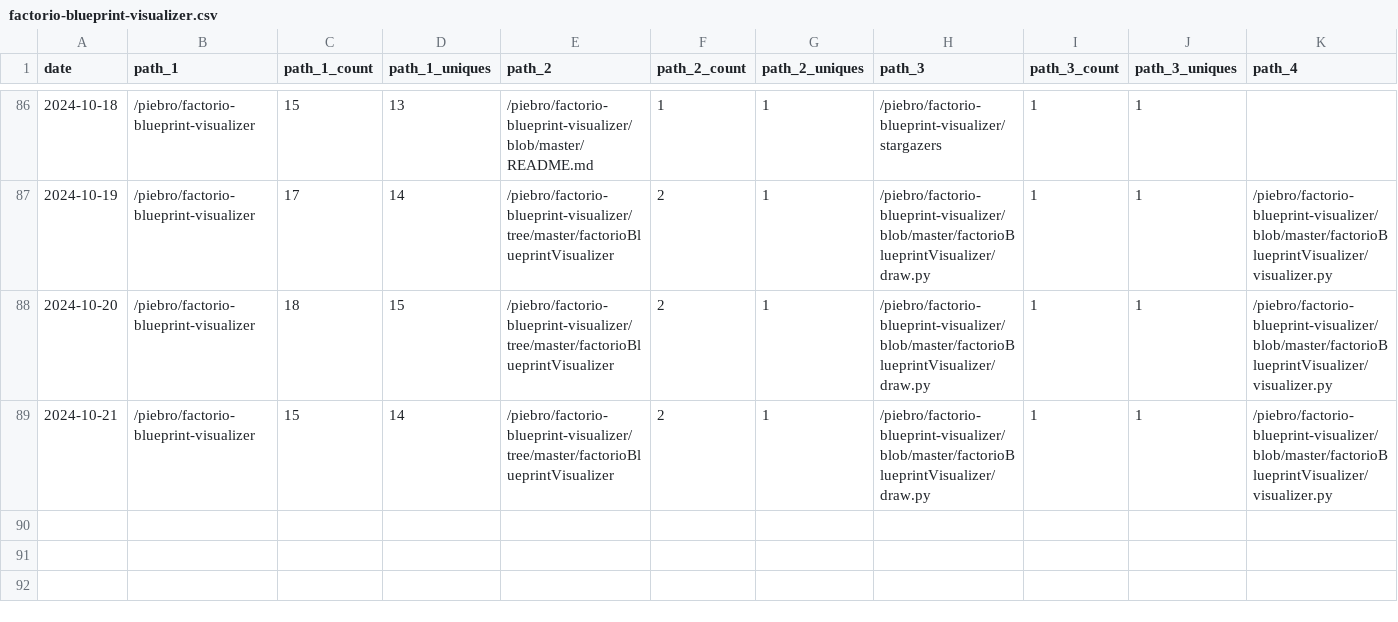
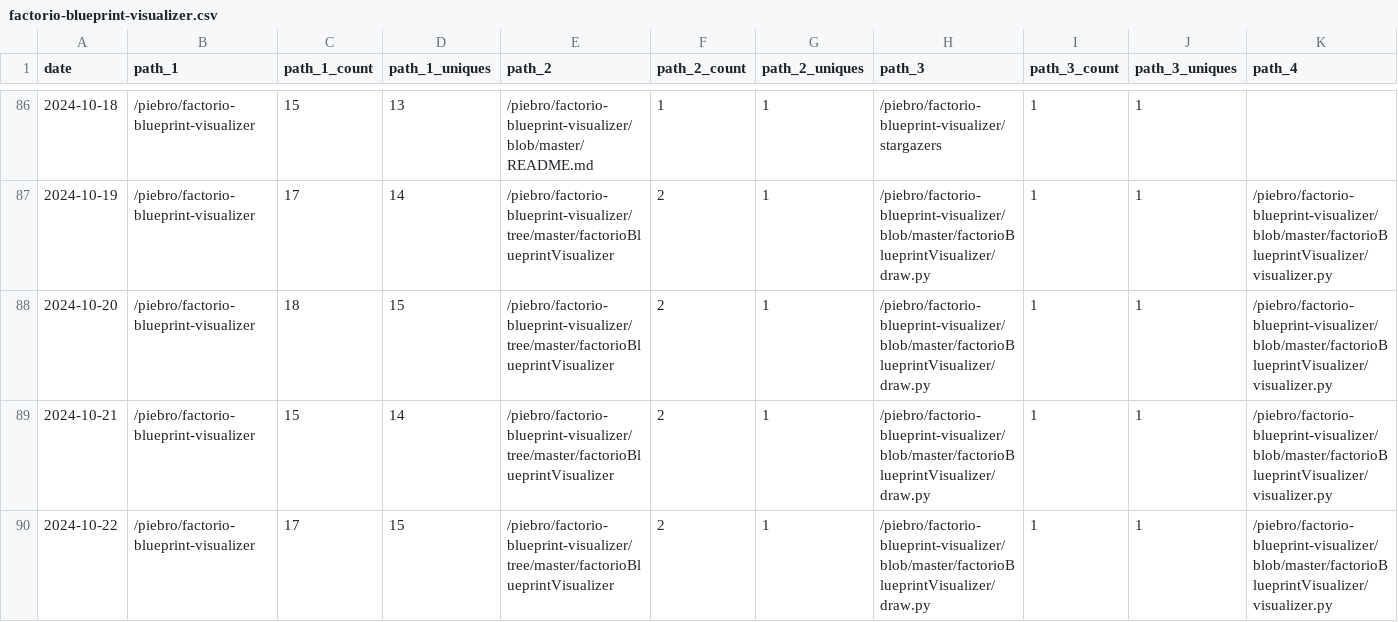
Before and after one commit to piebro/github-repo-traffic-stats, a CSV file: data/github_paths/factorio-blueprint-visualizer.csv, drawn as a sheet; only a part is shown, gaps mark what is left out; rows hold the shown columns only; the diff names each change by its address in the sheet, - before the commit and + after, or states it on an @@ line.

```diff
--- a/data/github_paths/factorio-blueprint-visualizer.csv
+++ b/data/github_paths/factorio-blueprint-visualizer.csv
+row 90: 2024-10-22 | /piebro/factorio-blueprint-visualizer | 17 | 15 | /piebro/factorio-blueprint-visualizer/tree/master/factorioBlueprintVisualizer | 2 | 1 | /piebro/factorio-blueprint-visualizer/blob/master/factorioBlueprintVisualizer/draw.py | 1 | 1 | /piebro/factorio-blueprint-visualizer/blob/master/factorioBlueprintVisualizer/visualizer.py
```
Also changed, not shown: data/github_paths/cutout-textures.csv, data/github_paths/openstreetmap-statistics.csv, 33 other files.
